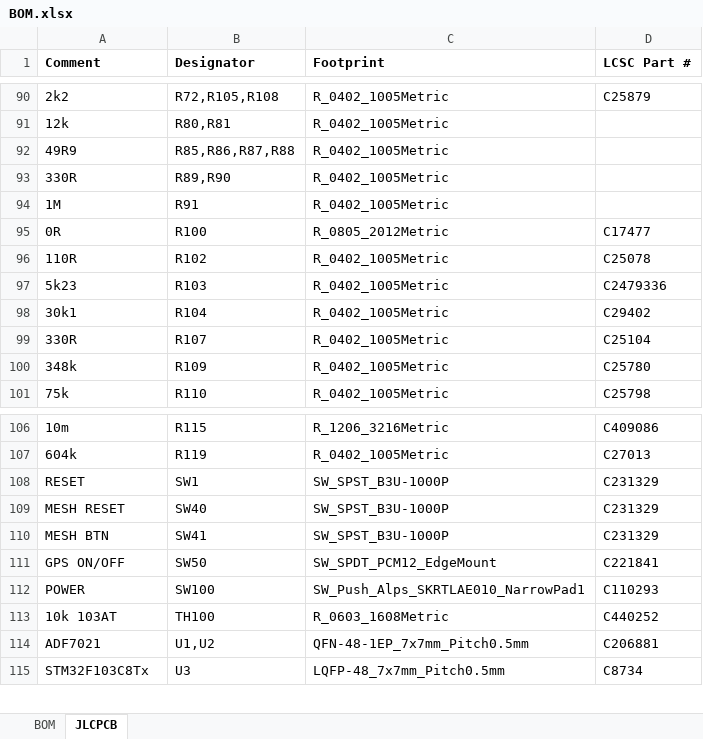
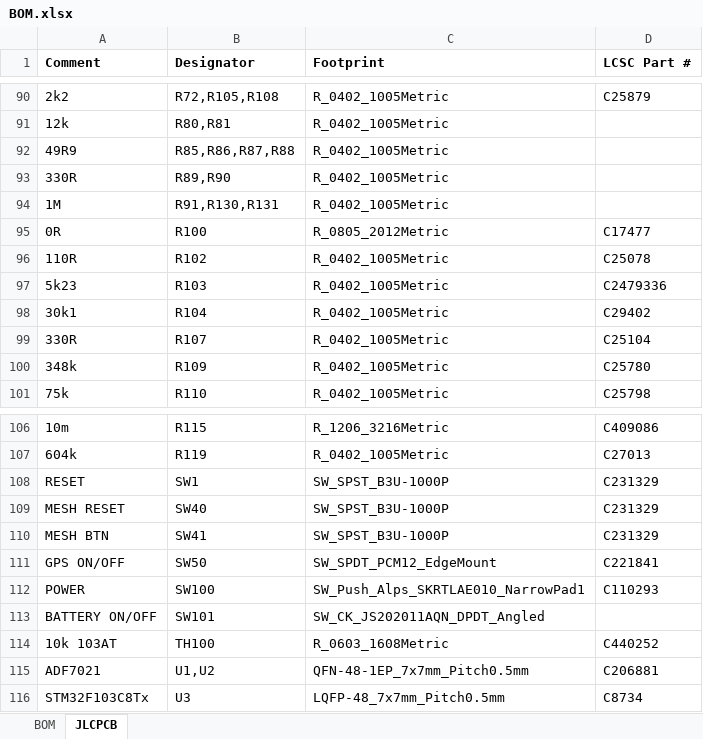
Before and after one commit to windasd/MMDVM_HS_Dual_Hat, an Excel workbook: hardware/r3.0-study/BOM.xlsx, sheet JLCPCB, drawn as a sheet; only a part is shown, gaps mark what is left out; values as stored, in another font and other column widths than the file's, no borders; the diff names each change by its address in the sheet, - before the commit and + after, or states it on an @@ line.

```diff
--- a/hardware/r3.0-study/BOM.xlsx (sheet JLCPCB)
+++ b/hardware/r3.0-study/BOM.xlsx (sheet JLCPCB)
-B94 (Designator): R91
+B94 (Designator): R91,R130,R131
+row 113: BATTERY ON/OFF | SW101 | SW_CK_JS202011AQN_DPDT_Angled
```
Also changed, not shown: sheet BOM, 30 other files.
